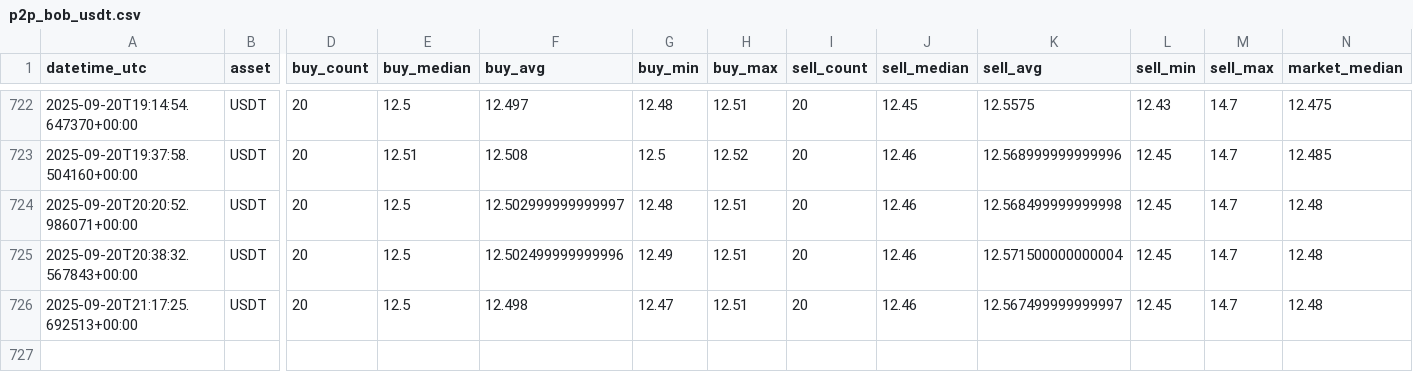
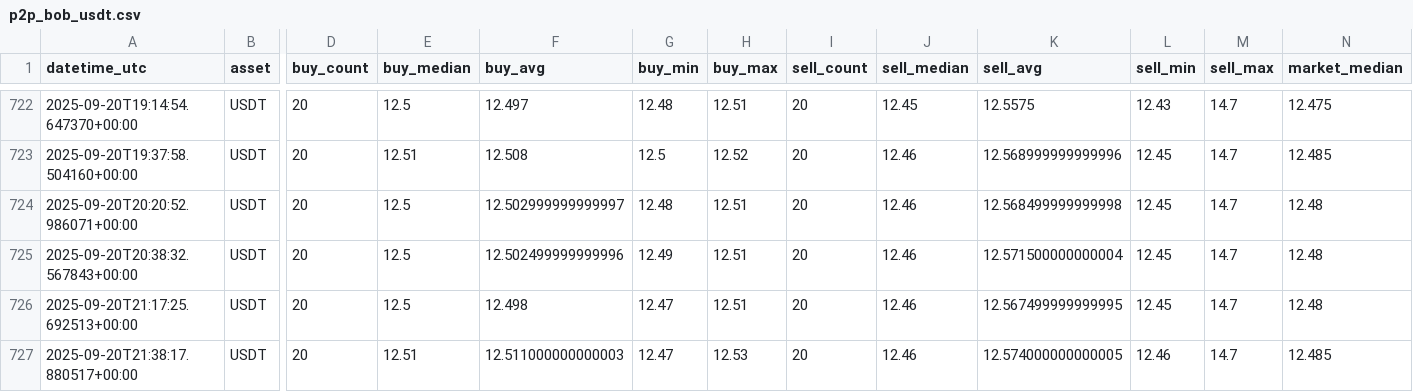
Before and after one commit to Crismtc/binance-p2p, a CSV file: data/p2p_bob_usdt.csv, drawn as a sheet; only a part is shown, gaps mark what is left out; rows hold the shown columns only; the diff names each change by its address in the sheet, - before the commit and + after, or states it on an @@ line.

```diff
--- a/data/p2p_bob_usdt.csv
+++ b/data/p2p_bob_usdt.csv
-K726 (sell_avg): 12.567499999999997
+K726 (sell_avg): 12.567499999999995
+row 727: 2025-09-20T21:38:17.880517+00:00 | USDT | 20 | 12.51 | 12.511000000000003 | 12.47 | 12.53 | 20 | 12.46 | 12.574000000000005 | 12.46 | 14.7 | 12.485
```
